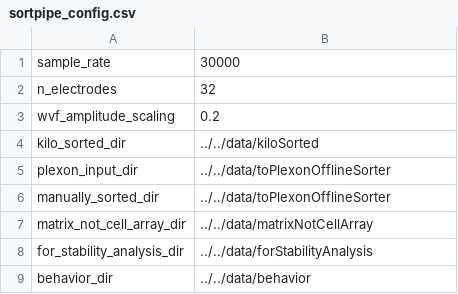
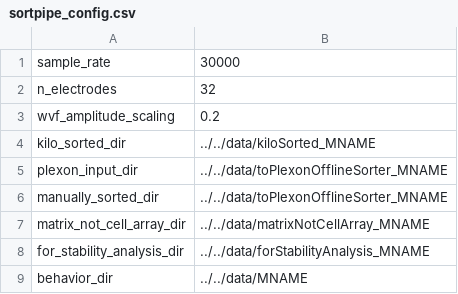
Before and after one commit to tarotez/sortpipe, a CSV file: config/sortpipe_config.csv, drawn as a sheet.

```diff
--- a/config/sortpipe_config.csv
+++ b/config/sortpipe_config.csv
@@ -3,7 +3,7 @@ n_electrodes, 32
 wvf_amplitude_scaling, 0.2
-kilo_sorted_dir, ../../data/kiloSorted
-plexon_input_dir, ../../data/toPlexonOfflineSorter
-manually_sorted_dir, ../../data/toPlexonOfflineSorter
-matrix_not_cell_array_dir, ../../data/matrixNotCellArray
-for_stability_analysis_dir, ../../data/forStabilityAnalysis
-behavior_dir, ../../data/behavior
+kilo_sorted_dir, ../../data/kiloSorted_MNAME
+plexon_input_dir, ../../data/toPlexonOfflineSorter_MNAME
+manually_sorted_dir, ../../data/toPlexonOfflineSorter_MNAME
+matrix_not_cell_array_dir, ../../data/matrixNotCellArray_MNAME
+for_stability_analysis_dir, ../../data/forStabilityAnalysis_MNAME
+behavior_dir, ../../data/MNAME
```
Also changed, not shown: 1 other file.
